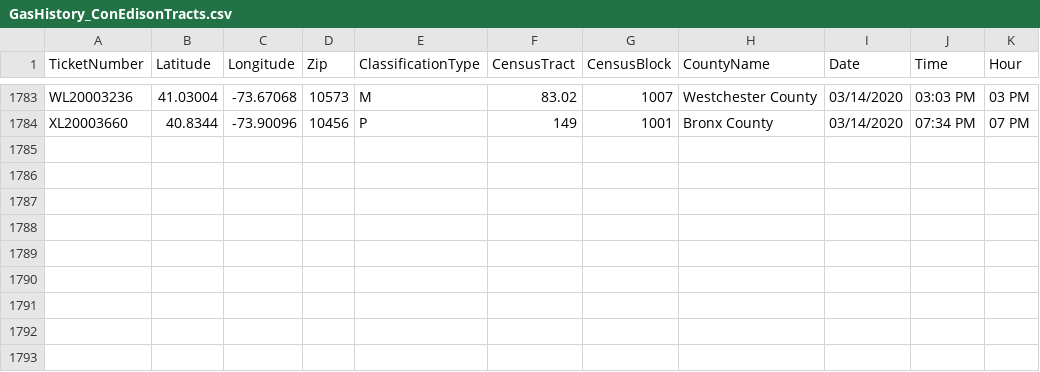
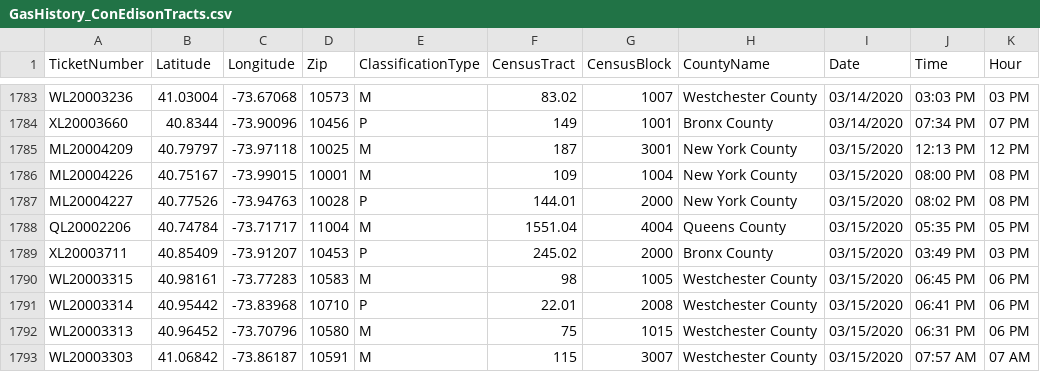
Before and after one commit to mhasan004/GasLeakProject, a CSV file: Getting_GasLeak_Data/DataFiles/GasHistory_ConEdisonTracts.csv, drawn as a sheet; only a part is shown, gaps mark what is left out; the diff names each change by its address in the sheet, - before the commit and + after, or states it on an @@ line.

Commit message:
Automated Push - New Ticket Update

```diff
--- a/Getting_GasLeak_Data/DataFiles/GasHistory_ConEdisonTracts.csv
+++ b/Getting_GasLeak_Data/DataFiles/GasHistory_ConEdisonTracts.csv
+row 1785: ML20004209 | 40.79797 | -73.97118 | 10025 | M | 187 | 3001 | New York County | 03/15/2020 | 12:13 PM | 12 PM
+row 1786: ML20004226 | 40.75167 | -73.99015 | 10001 | M | 109 | 1004 | New York County | 03/15/2020 | 08:00 PM | 08 PM
+row 1787: ML20004227 | 40.77526 | -73.94763 | 10028 | P | 144.01 | 2000 | New York County | 03/15/2020 | 08:02 PM | 08 PM
+row 1788: QL20002206 | 40.74784 | -73.71717 | 11004 | M | 1551.04 | 4004 | Queens County | 03/15/2020 | 05:35 PM | 05 PM
+row 1789: XL20003711 | 40.85409 | -73.91207 | 10453 | P | 245.02 | 2000 | Bronx County | 03/15/2020 | 03:49 PM | 03 PM
+row 1790: WL20003315 | 40.98161 | -73.77283 | 10583 | M | 98 | 1005 | Westchester County | 03/15/2020 | 06:45 PM | 06 PM
+row 1791: WL20003314 | 40.95442 | -73.83968 | 10710 | P | 22.01 | 2008 | Westchester County | 03/15/2020 | 06:41 PM | 06 PM
+row 1792: WL20003313 | 40.96452 | -73.70796 | 10580 | M | 75 | 1015 | Westchester County | 03/15/2020 | 06:31 PM | 06 PM
+row 1793: WL20003303 | 41.06842 | -73.86187 | 10591 | M | 115 | 3007 | Westchester County | 03/15/2020 | 07:57 AM | 07 AM
```
Also changed, not shown: Getting_GasLeak_Data/DataFiles/GasHistory_ReportFrequency_Hourly.csv, Getting_GasLeak_Data/DataFiles/GasHistory_ReportFrequency_Monthly.csv.
